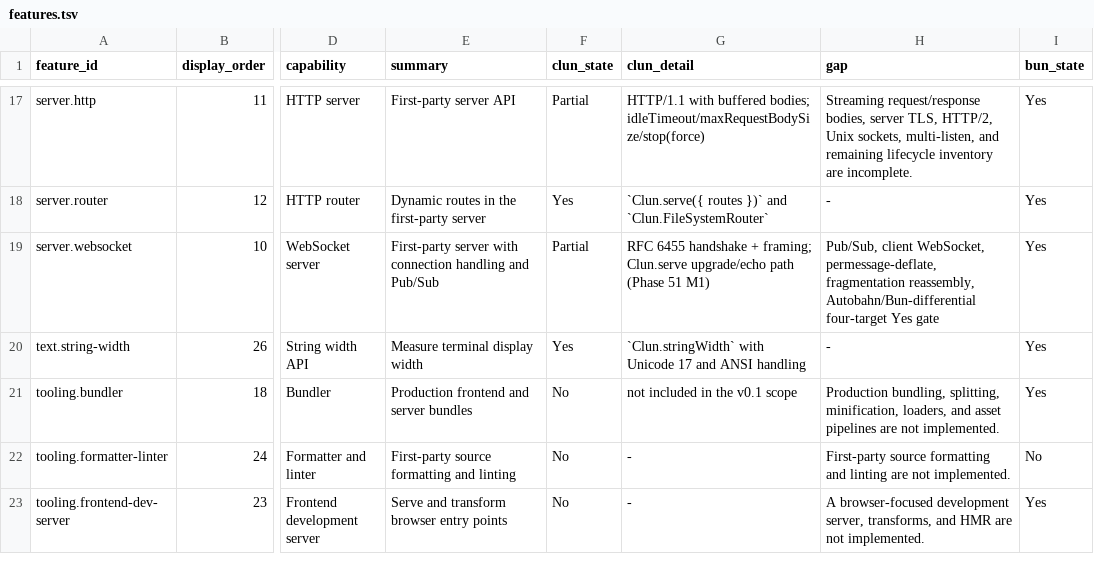
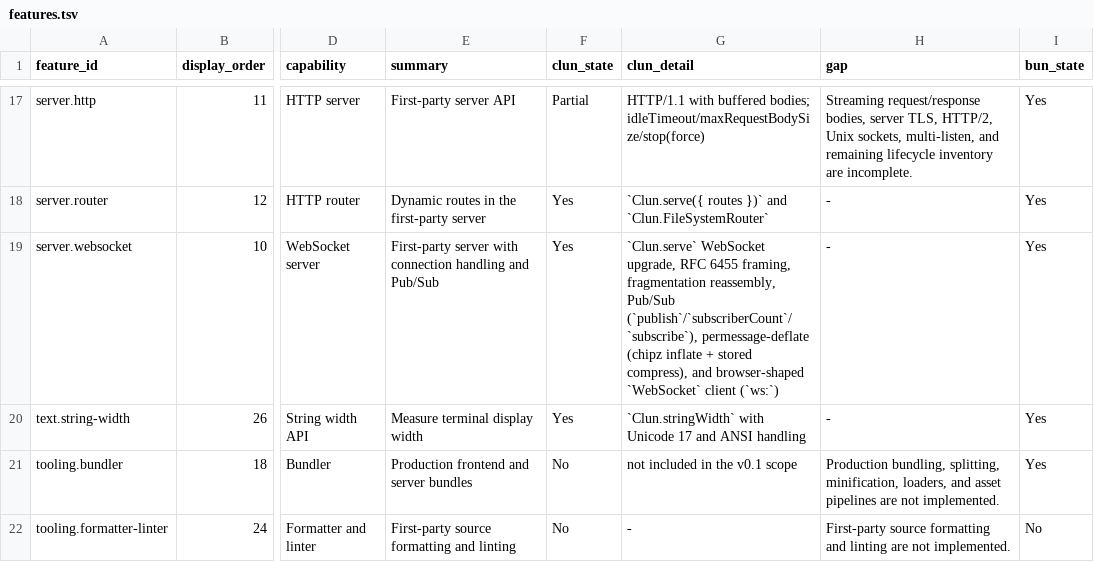
Before and after one commit to theesfeld/clun, a TSV file: compat/features.tsv, drawn as a sheet; only a part is shown, gaps mark what is left out; the shorter side is filled out with more unchanged rows; the diff names each change by its address in the sheet, - before the commit and + after, or states it on an @@ line.

Commit message:
feat(websocket): server.websocket Partial→Yes (Pub/Sub, client, deflate) (#163)
Phase 51 M2–M5: Pub/Sub, client WebSocket, fragmentation, permessage-deflate (chipz), four-target supported, features.tsv Yes. Candidate 0.1.0-dev.37.

Closes #129
Refs #25

```diff
--- a/compat/features.tsv
+++ b/compat/features.tsv
-F19 (clun_state): Partial
+F19 (clun_state): Yes
-G19 (clun_detail): RFC 6455 handshake + framing; Clun.serve upgrade/echo path (Phase 51 M1)
+G19 (clun_detail): `Clun.serve` WebSocket upgrade, RFC 6455 framing, fragmentation reassembly, Pub/Sub (`publish`/`subscriberCount`/`subscribe`), permessage-deflate (chipz inflate + stored compress), and browser-shaped `WebSocket` client (`ws:`)
-H19 (gap): Pub/Sub, client WebSocket, permessage-deflate, fragmentation reassembly, Autobahn/Bun-differential four-target Yes gate
+H19 (gap): -
```
Also changed, not shown: compat/evidence.tsv, compat/platforms.tsv, 21 other files.
